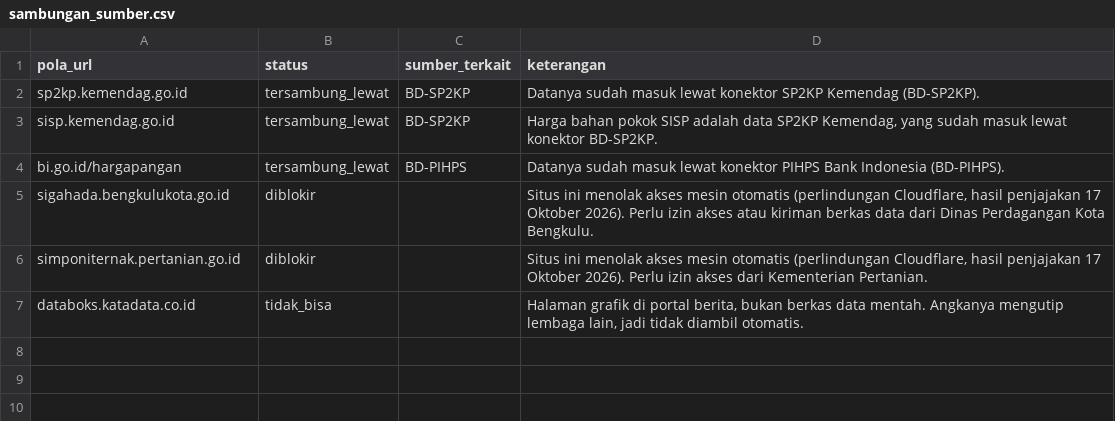
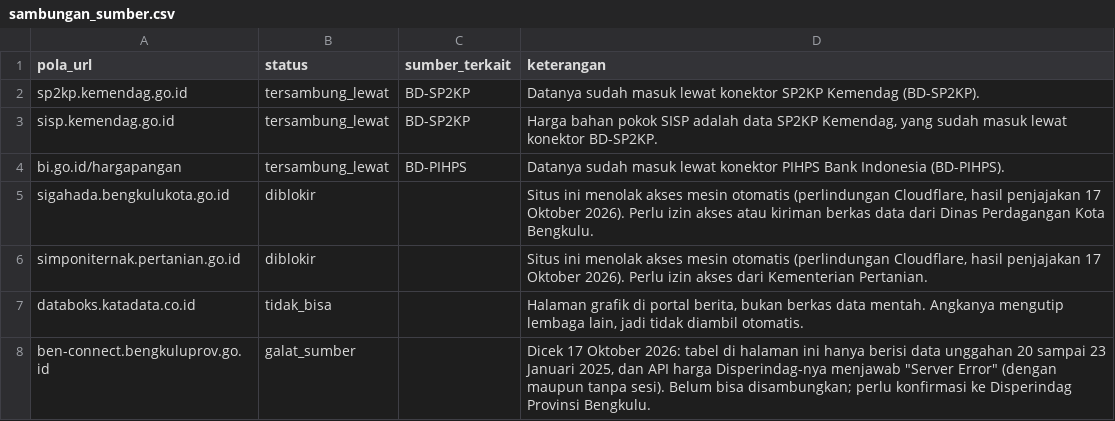
Before and after one commit to Rianfirnanda/lintasAIprojection, a CSV file: config/sambungan_sumber.csv, drawn as a sheet.

```diff
--- a/config/sambungan_sumber.csv
+++ b/config/sambungan_sumber.csv
@@ -7 +7,2 @@ simponiternak.pertanian.go.id,diblokir,,"Situs ini menolak akses mesin otomatis
 databoks.katadata.co.id,tidak_bisa,,"Halaman grafik di portal berita, bukan berkas data mentah. Angkanya mengutip lembaga lain, jadi tidak diambil otomatis."
+ben-connect.bengkuluprov.go.id,galat_sumber,,"Dicek 17 Oktober 2026: tabel di halaman ini hanya berisi data unggahan 20 sampai 23 Januari 2025, dan API harga Disperindag-nya menjawab ""Server Error"" (dengan maupun tanpa sesi). Belum bisa disambungkan; perlu konfirmasi ke Disperindag Provinsi Bengkulu."
```
Also changed, not shown: 3 other files.
